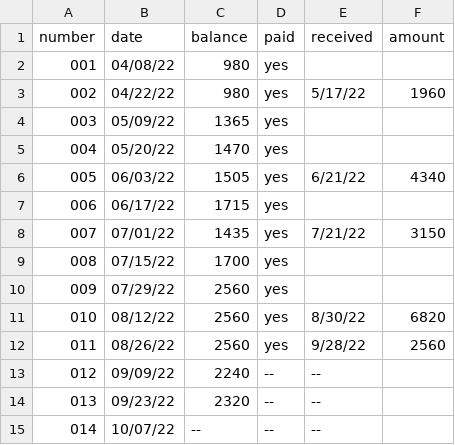
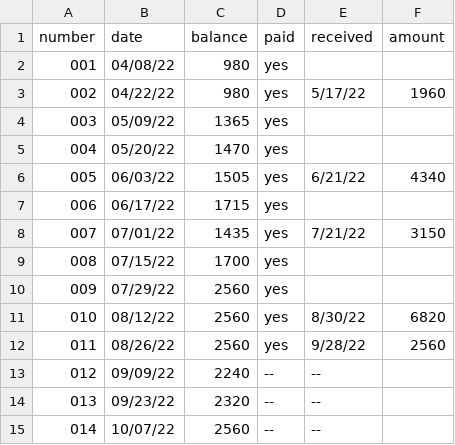
Before and after one commit to jwbat/zsh_scripts, a CSV file: stuff/invoices.csv, drawn as a sheet.

```diff
--- a/stuff/invoices.csv
+++ b/stuff/invoices.csv
@@ -14,2 +14,2 @@ number,date,balance,paid,received,amount
 013,09/23/22,2320, --,  --,
-014,10/07/22,  --, --,  --,
+014,10/07/22,2560, --,  --,
```
Also changed, not shown: 1 other file.
